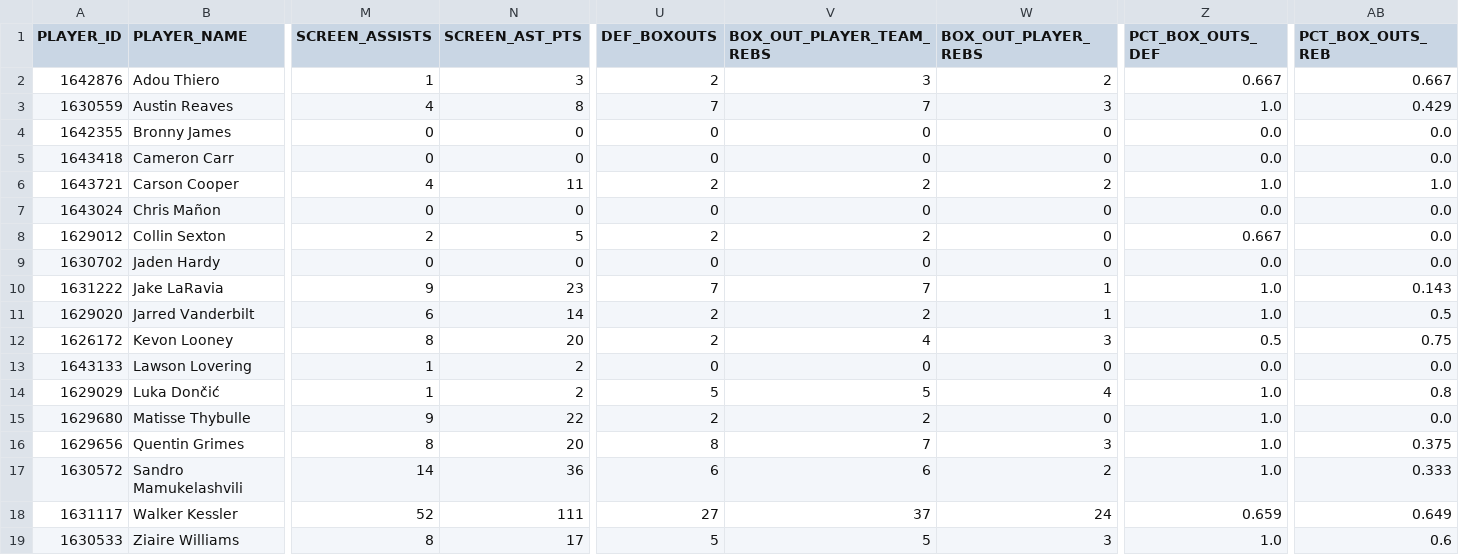
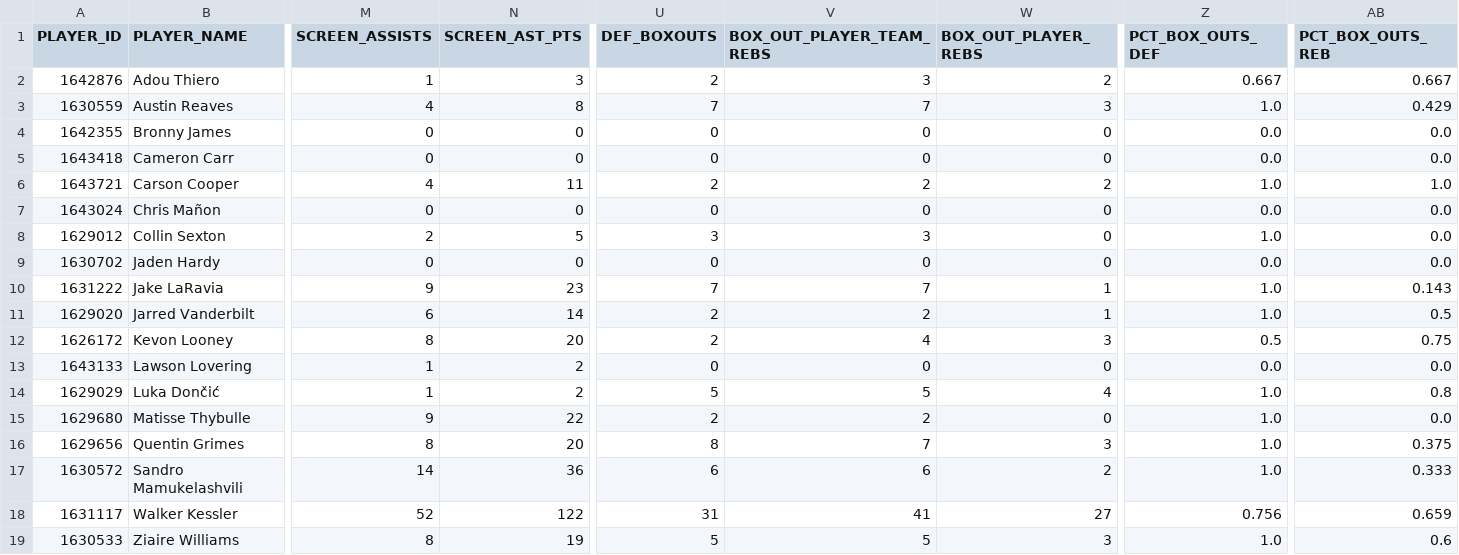
Before and after one commit to Stots714/lakers-tracker, a CSV file: data/nba/hustle_LAL.csv, drawn as a sheet; only a part is shown, gaps mark what is left out; the diff names each change by its address in the sheet, - before the commit and + after, or states it on an @@ line.

```diff
--- a/data/nba/hustle_LAL.csv
+++ b/data/nba/hustle_LAL.csv
-U8 (DEF_BOXOUTS): 2
+U8 (DEF_BOXOUTS): 3
-V8 (BOX_OUT_PLAYER_TEAM_REBS): 2
+V8 (BOX_OUT_PLAYER_TEAM_REBS): 3
-Z8 (PCT_BOX_OUTS_DEF): 0.667
+Z8 (PCT_BOX_OUTS_DEF): 1.0
-N18 (SCREEN_AST_PTS): 111
+N18 (SCREEN_AST_PTS): 122
-U18 (DEF_BOXOUTS): 27
+U18 (DEF_BOXOUTS): 31
-V18 (BOX_OUT_PLAYER_TEAM_REBS): 37
+V18 (BOX_OUT_PLAYER_TEAM_REBS): 41
-W18 (BOX_OUT_PLAYER_REBS): 24
+W18 (BOX_OUT_PLAYER_REBS): 27
-Z18 (PCT_BOX_OUTS_DEF): 0.659
+Z18 (PCT_BOX_OUTS_DEF): 0.756
-AB18 (PCT_BOX_OUTS_REB): 0.649
+AB18 (PCT_BOX_OUTS_REB): 0.659
-N19 (SCREEN_AST_PTS): 17
+N19 (SCREEN_AST_PTS): 19
```
Also changed, not shown: data/nba/hustle_UTA.csv, data/nba/injuries.csv, 2 other files.
